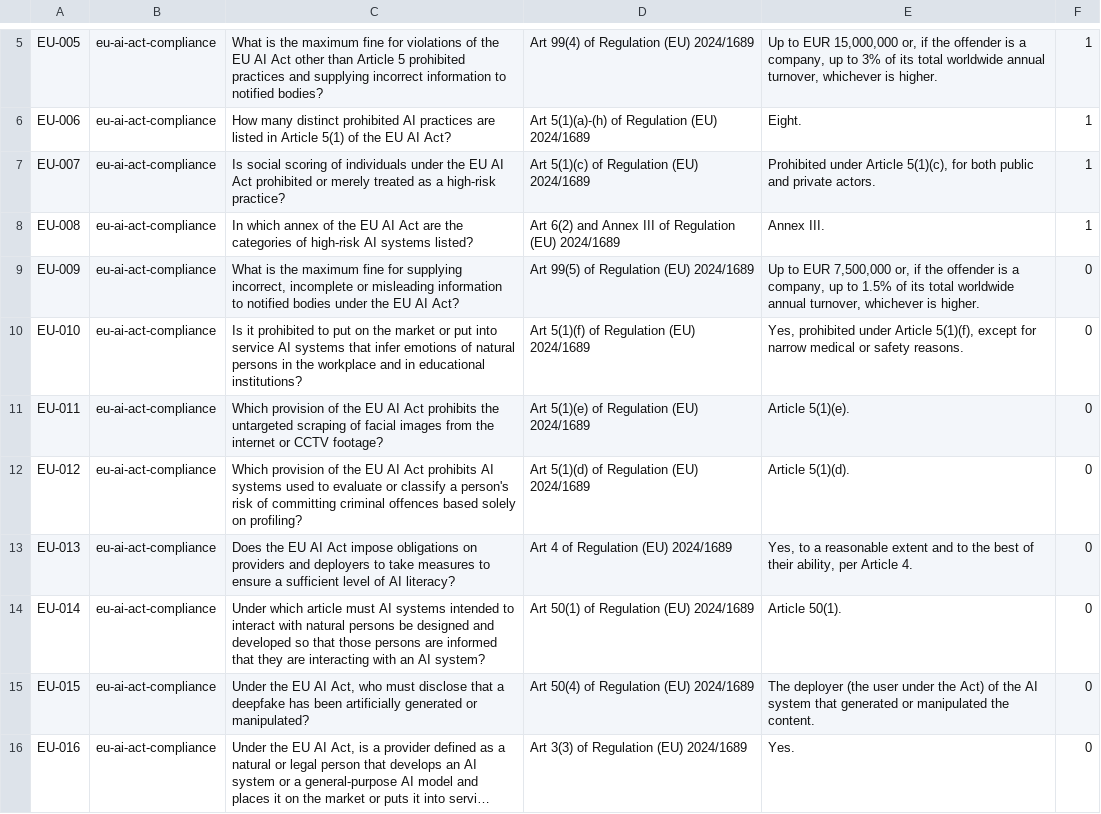
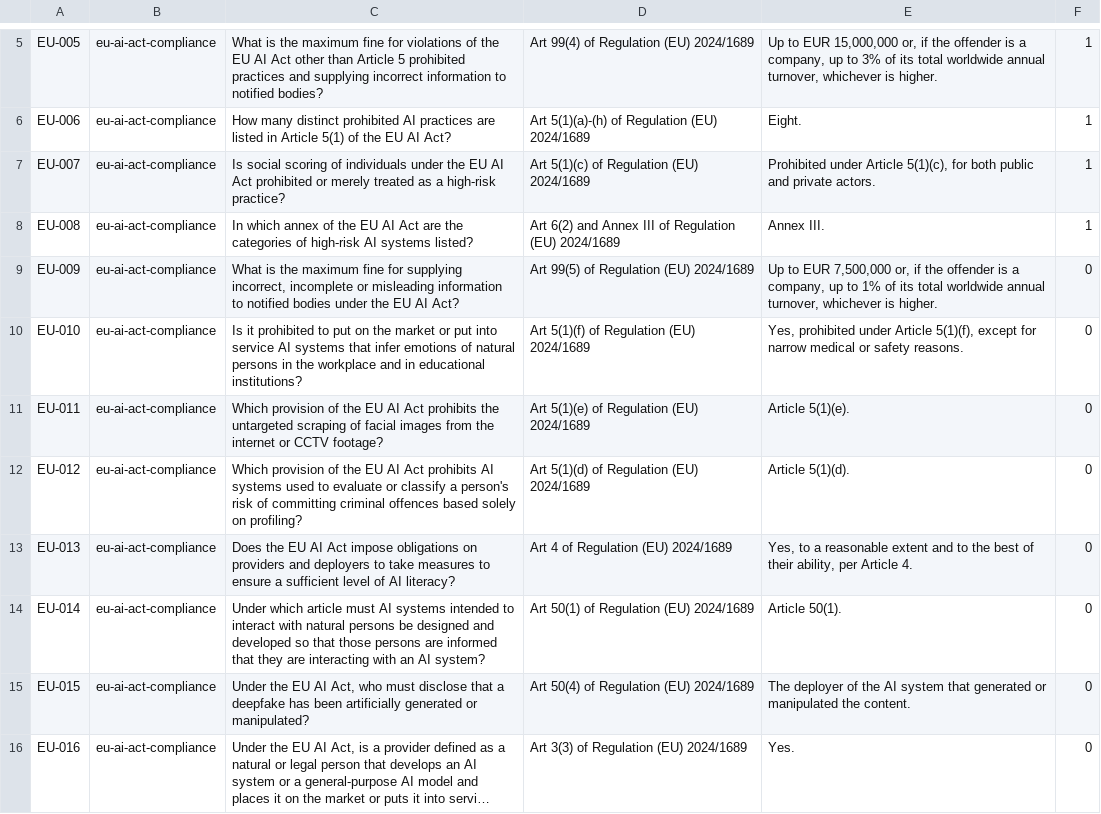
Before and after one commit to tsushanth/crowd-finetune, a TSV file: data/seed.tsv, drawn as a sheet; only a part is shown, gaps mark what is left out; long unchanged cells end in …; the diff names each change by its address in the sheet, - before the commit and + after, or states it on an @@ line.

```diff
--- a/data/seed.tsv
+++ b/data/seed.tsv
-E9: …up to 1.5% of its…
+E9: …up to 1% of its…
-E15: The deployer (the user under the Act) of the…
+E15: The deployer of the…
```
Also changed, not shown: 1 other file.
